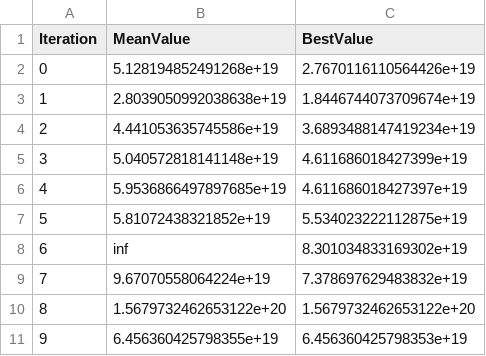
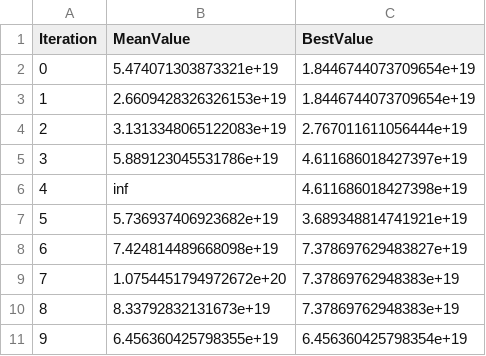
Before and after one commit to AKyrl/GA-TravellingSalesman, a CSV file: plot.csv, drawn as a sheet.

```diff
--- a/plot.csv
+++ b/plot.csv
@@ -1,11 +1,11 @@
 Iteration,MeanValue,BestValue
-0,5.128194852491268e+19,2.7670116110564426e+19
-1,2.8039050992038638e+19,1.8446744073709674e+19
-2,4.441053635745586e+19,3.6893488147419234e+19
-3,5.040572818141148e+19,4.611686018427399e+19
-4,5.9536866497897685e+19,4.611686018427397e+19
-5,5.81072438321852e+19,5.534023222112875e+19
-6,inf,8.301034833169302e+19
-7,9.67070558064224e+19,7.378697629483832e+19
-8,1.5679732462653122e+20,1.5679732462653122e+20
-9,6.456360425798355e+19,6.456360425798353e+19
+0,5.474071303873321e+19,1.8446744073709654e+19
+1,2.6609428326326153e+19,1.8446744073709654e+19
+2,3.1313348065122083e+19,2.767011611056444e+19
+3,5.889123045531786e+19,4.611686018427397e+19
+4,inf,4.611686018427398e+19
+5,5.736937406923682e+19,3.689348814741921e+19
+6,7.424814489668098e+19,7.378697629483827e+19
+7,1.0754451794972672e+20,7.37869762948383e+19
+8,8.33792832131673e+19,7.37869762948383e+19
+9,6.456360425798355e+19,6.456360425798354e+19
```
Also changed, not shown: r0785071.csv, 2 other files.
